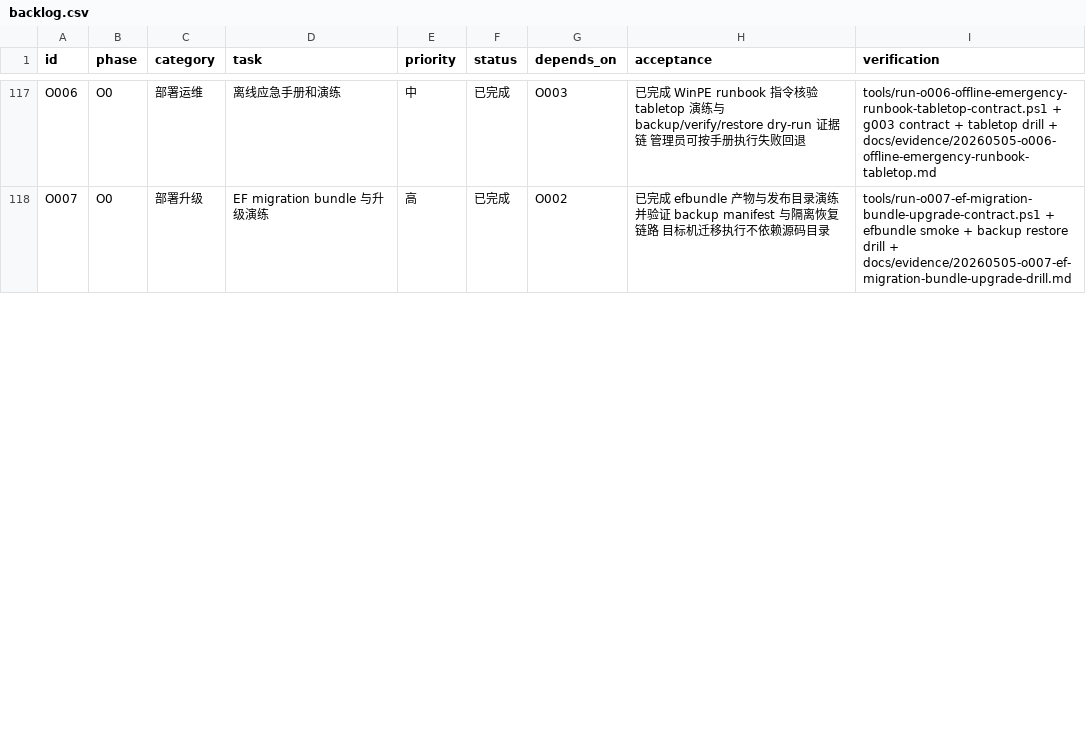
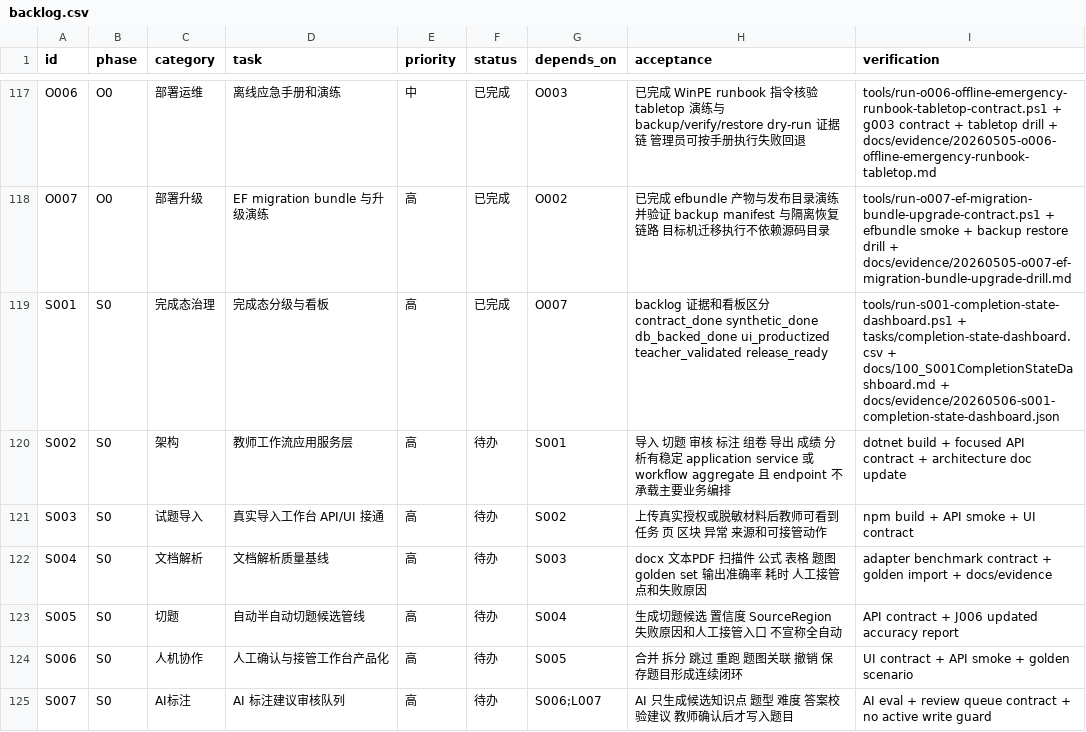
Before and after one commit to sciman-top/k12-question-graph, a CSV file: tasks/backlog.csv, drawn as a sheet; only a part is shown, gaps mark what is left out; the diff covers the shown part only.

```diff
--- a/tasks/backlog.csv
+++ b/tasks/backlog.csv
@@ -118 +118,8 @@ O006,O0,部署运维,离线应急手册和演练,中,已完成,O003,已完成 Wi
 O007,O0,部署升级,EF migration bundle 与升级演练,高,已完成,O002,已完成 efbundle 产物与发布目录演练 并验证 backup manifest 与隔离恢复链路 目标机迁移执行不依赖源码目录,tools/run-o007-ef-migration-bundle-upgrade-contract.ps1 + efbundle smoke + backup restore drill + docs/evidence/20260505-o007-ef-migration-bundle-upgrade-drill.md
+S001,S0,完成态治理,完成态分级与看板,高,已完成,O007,backlog 证据和看板区分 contract_done synthetic_done db_backed_done ui_productized teacher_validated release_ready,tools/run-s001-completion-state-dashboard.ps1 + tasks/completion-state-dashboard.csv + docs/100_S001CompletionStateDashboard.md + docs/evidence/20260506-s001-completion-state-dashboard.json
+S002,S0,架构,教师工作流应用服务层,高,待办,S001,导入 切题 审核 标注 组卷 导出 成绩 分析有稳定 application service 或 workflow aggregate 且 endpoint 不承载主要业务编排,dotnet build + focused API contract + architecture doc update
+S003,S0,试题导入,真实导入工作台 API/UI 接通,高,待办,S002,上传真实授权或脱敏材料后教师可看到任务 页 区块 异常 来源和可接管动作,npm build + API smoke + UI contract
+S004,S0,文档解析,文档解析质量基线,高,待办,S003,docx 文本PDF 扫描件 公式 表格 题图 golden set 输出准确率 耗时 人工接管点和失败原因,adapter benchmark contract + golden import + docs/evidence
+S005,S0,切题,自动半自动切题候选管线,高,待办,S004,生成切题候选 置信度 SourceRegion 失败原因和人工接管入口 不宣称全自动,API contract + J006 updated accuracy report
+S006,S0,人机协作,人工确认与接管工作台产品化,高,待办,S005,合并 拆分 跳过 重跑 题图关联 撤销 保存题目形成连续闭环,UI contract + API smoke + golden scenario
+S007,S0,AI标注,AI 标注建议审核队列,高,待办,S006;L007,AI 只生成候选知识点 题型 难度 答案校验建议 教师确认后才写入题目,AI eval + review queue contract + no active write guard
```
Also changed, not shown: 5 added rows and 1 edited cell elsewhere in this file, 53 other files.
